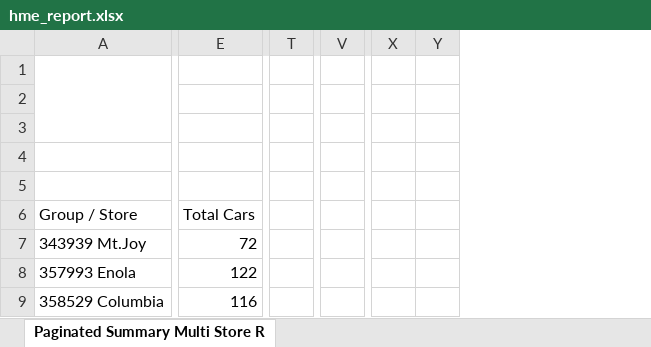
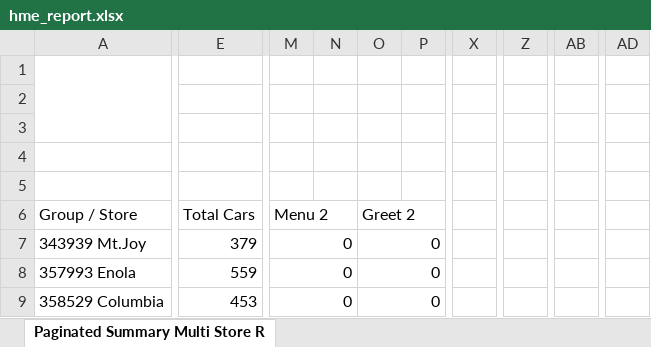
Before and after one commit to samargunners/Dunkin-sales-summary, an Excel workbook: data/hme/raw/hme_report.xlsx, sheet Paginated Summary Multi Store R, drawn as a sheet; only a part is shown, gaps mark what is left out; values as stored, in another font and other column widths than the file's, no cell formats; charts and pictures not drawn; removed rows and columns are numbered as before the commit, all else as after; the diff covers the shown part only; the diff names each change by its address in the sheet, - before the commit and + after, or states it on an @@ line.

```diff
--- a/data/hme/raw/hme_report.xlsx (sheet Paginated Summary Multi Store R)
+++ b/data/hme/raw/hme_report.xlsx (sheet Paginated Summary Multi Store R)
+column M (Menu 2), rows 7-9: all 0
+column N, empty
+column O (Greet 2), rows 7-9: all 0
+column P, empty
-column T, empty
+column X, empty
-column V, empty
+column Z, empty
-column X, empty
-column Y, empty
+column AB, empty
+column AD, empty
-E7 (Total Cars): 72
+E7 (Total Cars): 379
-E8 (Total Cars): 122
+E8 (Total Cars): 559
-E9 (Total Cars): 116
+E9 (Total Cars): 453
```
Also changed, not shown: 21 added rows, 1 removed row, 1 added column, 51 edited cells and merged cells elsewhere in this sheet, cell formats, data/hme/transformed/hme_transformed.xlsx, 1 other file.
